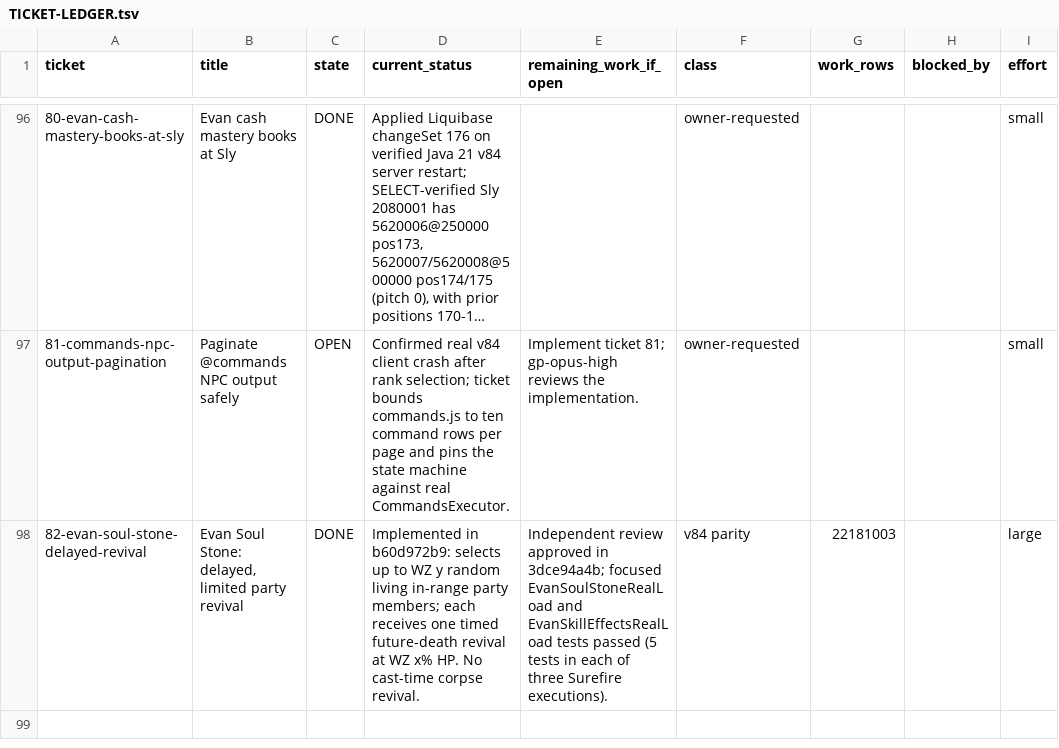
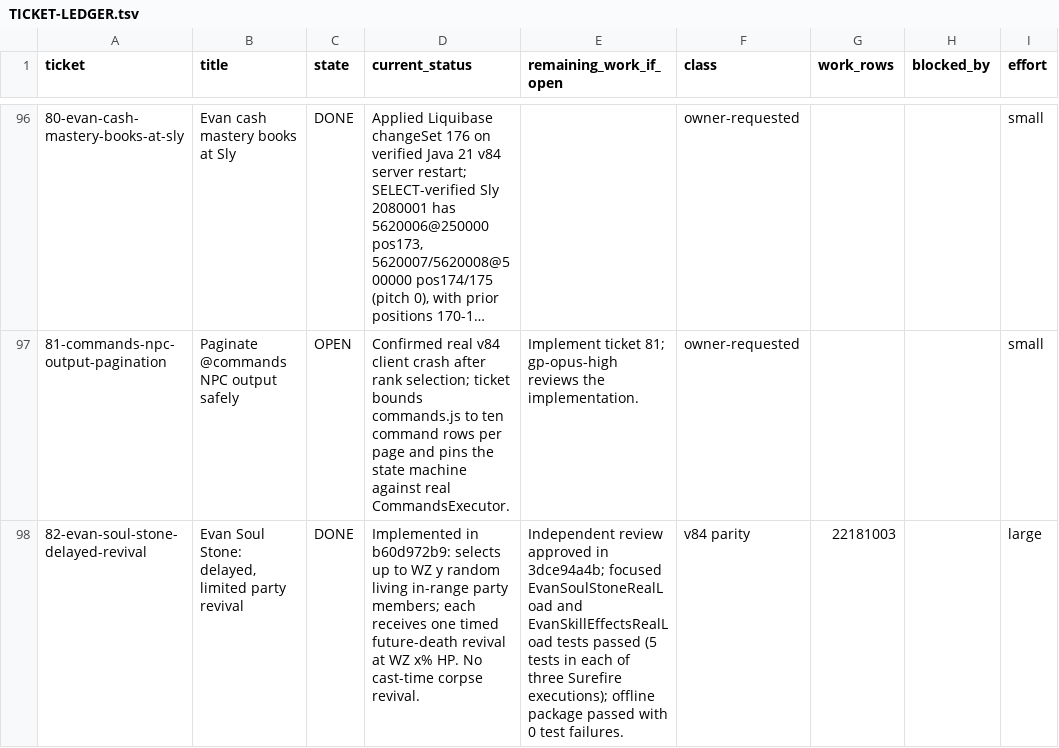
Before and after one commit to eliusupov/QuickStory, a TSV file: docs/work-plan/TICKET-LEDGER.tsv, drawn as a sheet; only a part is shown, gaps mark what is left out; long unchanged cells end in …; the diff names each change by its address in the sheet, - before the commit and + after, or states it on an @@ line.

Commit message:
ledger: record Evan Soul Stone package verification

```diff
--- a/docs/work-plan/TICKET-LEDGER.tsv
+++ b/docs/work-plan/TICKET-LEDGER.tsv
-E98 (remaining_work_if_open): …three Surefire executions).
+E98 (remaining_work_if_open): …three Surefire executions); offline package passed with 0 test failures.
```
